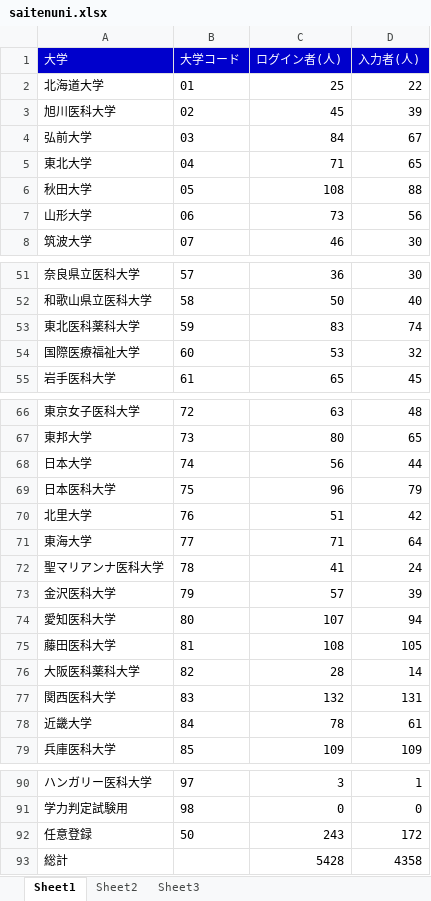
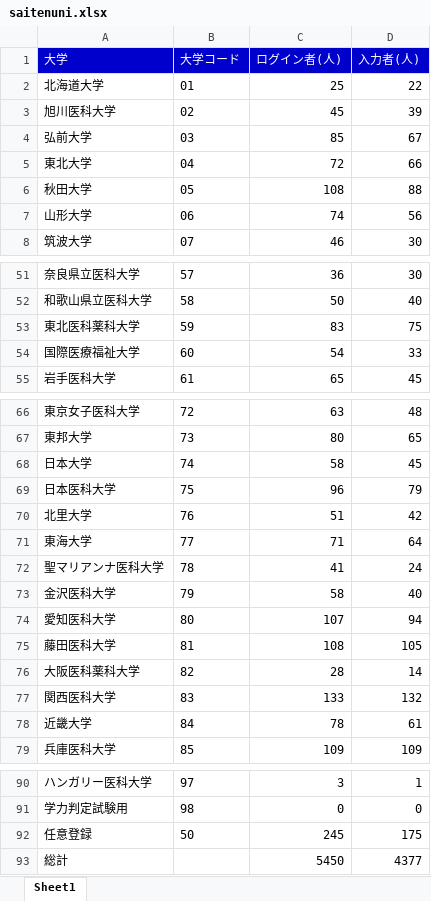
Before and after one commit to shinjimec/saiten_app, an Excel workbook: saitenuni.xlsx, sheet Sheet1, drawn as a sheet; only a part is shown, gaps mark what is left out; values as stored, in another font and other column widths than the file's, no borders; the diff covers the shown part only; the diff names each change by its address in the sheet, - before the commit and + after, or states it on an @@ line.

```diff
--- a/saitenuni.xlsx (sheet Sheet1)
+++ b/saitenuni.xlsx (sheet Sheet1)
-sheet tab: Sheet2
-sheet tab: Sheet3
-C4 (ログイン者(人)): 84
+C4 (ログイン者(人)): 85
-C5 (ログイン者(人)): 71
+C5 (ログイン者(人)): 72
-D5 (入力者(人)): 65
+D5 (入力者(人)): 66
-C7 (ログイン者(人)): 73
+C7 (ログイン者(人)): 74
-D53 (入力者(人)): 74
+D53 (入力者(人)): 75
-C54 (ログイン者(人)): 53
+C54 (ログイン者(人)): 54
-D54 (入力者(人)): 32
+D54 (入力者(人)): 33
-C68 (ログイン者(人)): 56
+C68 (ログイン者(人)): 58
-D68 (入力者(人)): 44
+D68 (入力者(人)): 45
-C73 (ログイン者(人)): 57
+C73 (ログイン者(人)): 58
-D73 (入力者(人)): 39
+D73 (入力者(人)): 40
-C77 (ログイン者(人)): 132
+C77 (ログイン者(人)): 133
-D77 (入力者(人)): 131
+D77 (入力者(人)): 132
-C92 (ログイン者(人)): 243
+C92 (ログイン者(人)): 245
-D92 (入力者(人)): 172
+D92 (入力者(人)): 175
-C93 (ログイン者(人)): 5428
+C93 (ログイン者(人)): 5450
-D93 (入力者(人)): 4358
+D93 (入力者(人)): 4377
```
Also changed, not shown: 20 edited cells elsewhere in this sheet, 1 other file.
